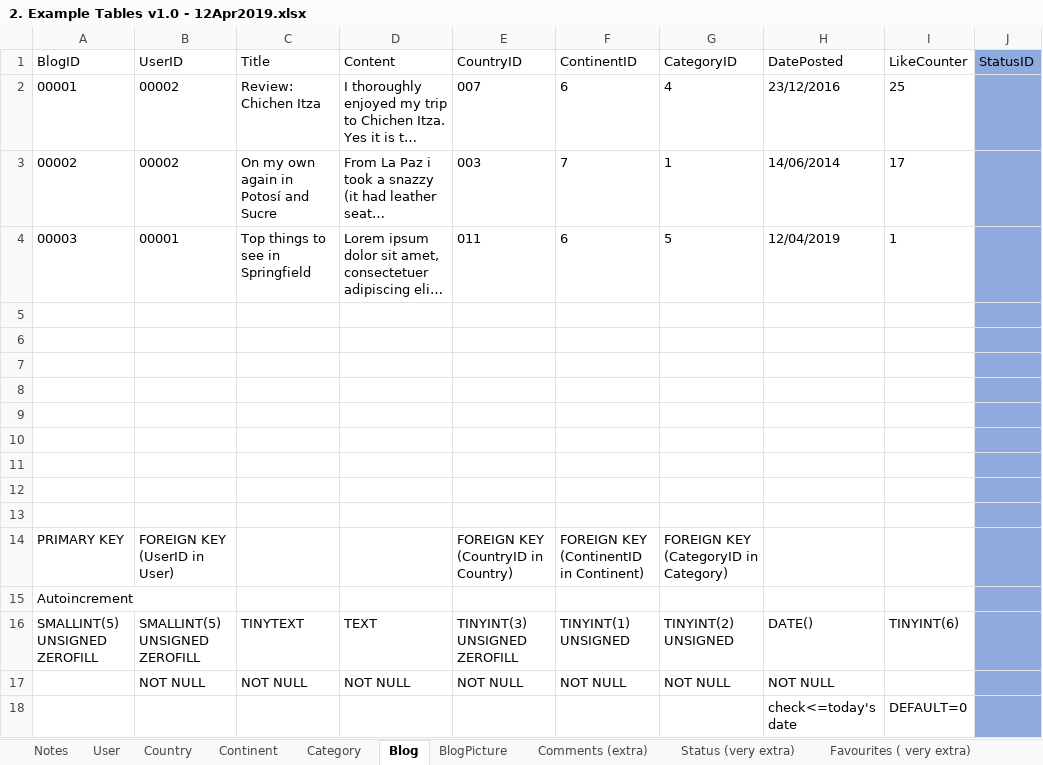
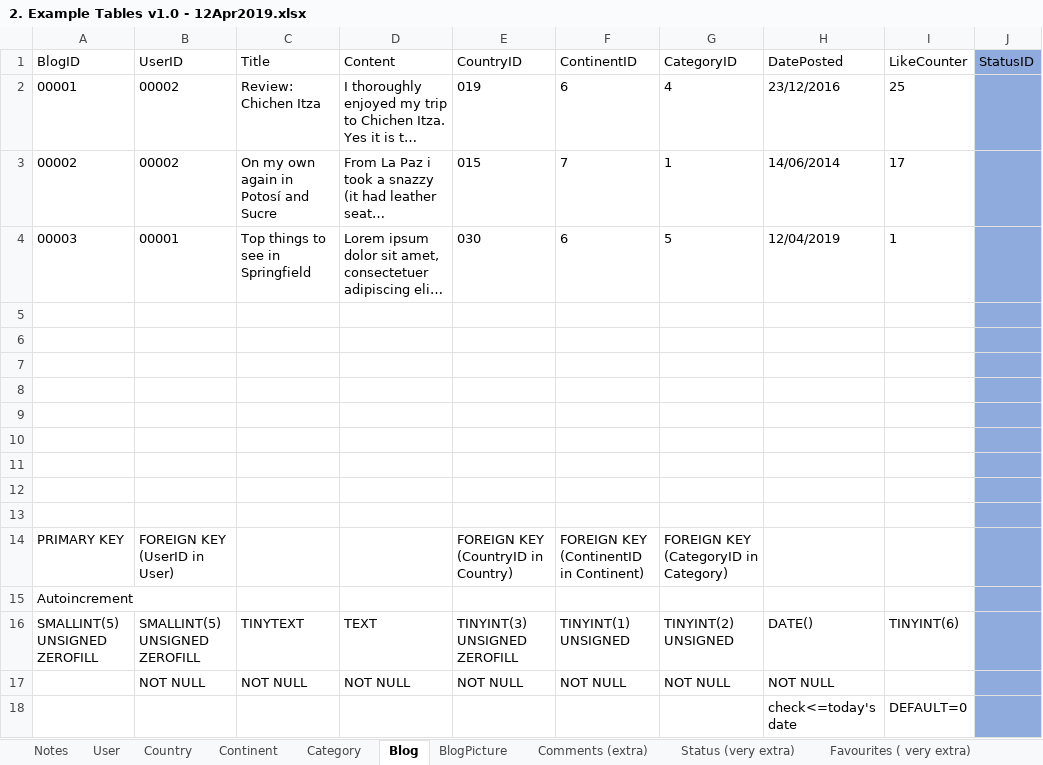
Before and after one commit to dhanashrideshmukh/TravelBlog, an Excel workbook: Documents/2. Example Tables v1.0 - 12Apr2019.xlsx, sheet Blog, drawn as a sheet; long unchanged cells end in …; values as stored, in another font and other column widths than the file's, no borders; the diff names each change by its address in the sheet, - before the commit and + after, or states it on an @@ line.

```diff
--- a/Documents/2. Example Tables v1.0 - 12Apr2019.xlsx (sheet Blog)
+++ b/Documents/2. Example Tables v1.0 - 12Apr2019.xlsx (sheet Blog)
-E2: 007
+E2: 019
-E3: 003
+E3: 015
-E4: 011
+E4: 030
```
Also changed, not shown: sheet Country.
